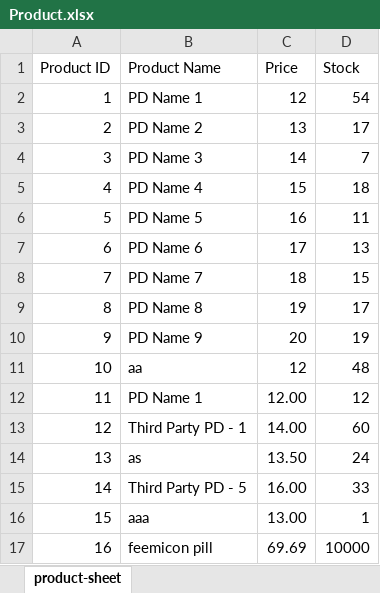
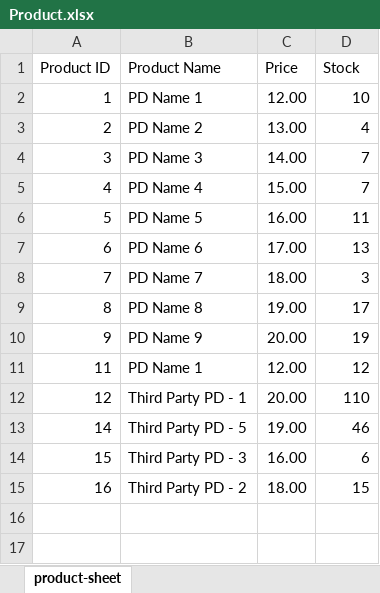
Before and after one commit to Naiem890/shop-expense-tracker, an Excel workbook: src/main/resources/data/Product.xlsx, sheet product-sheet, drawn as a sheet; values as stored, in another font and other column widths than the file's, no borders; removed rows and columns are numbered as before the commit, all else as after; the diff names each change by its address in the sheet, - before the commit and + after, or states it on an @@ line.

Commit message:
decrease product stock when buying or selling

```diff
--- a/src/main/resources/data/Product.xlsx (sheet product-sheet)
+++ b/src/main/resources/data/Product.xlsx (sheet product-sheet)
-C2 (Price): 12
+C2 (Price): 12.00
-D2 (Stock): 54
+D2 (Stock): 10
-C3 (Price): 13
+C3 (Price): 13.00
-D3 (Stock): 17
+D3 (Stock): 4
-C4 (Price): 14
+C4 (Price): 14.00
-C5 (Price): 15
+C5 (Price): 15.00
-D5 (Stock): 18
+D5 (Stock): 7
-C6 (Price): 16
+C6 (Price): 16.00
-C7 (Price): 17
+C7 (Price): 17.00
-C8 (Price): 18
+C8 (Price): 18.00
-D8 (Stock): 15
+D8 (Stock): 3
-C9 (Price): 19
+C9 (Price): 19.00
-C10 (Price): 20
+C10 (Price): 20.00
-row 11: 10 | aa | 12 | 48
-C12 (Price): 14.00
+C12 (Price): 20.00
-D12 (Stock): 60
+D12 (Stock): 110
-row 14: 13 | as | 13.50 | 24
-C13 (Price): 16.00
+C13 (Price): 19.00
-D13 (Stock): 33
+D13 (Stock): 46
-B14 (Product Name): aaa
+B14 (Product Name): Third Party PD - 3
-C14 (Price): 13.00
+C14 (Price): 16.00
-D14 (Stock): 1
+D14 (Stock): 6
-B15 (Product Name): feemicon pill
+B15 (Product Name): Third Party PD - 2
-C15 (Price): 69.69
+C15 (Price): 18.00
-D15 (Stock): 10000
+D15 (Stock): 15
```
Also changed, not shown: src/main/resources/data/Report.xlsx, src/main/resources/data/ThirdPartyProduct.xlsx, 6 other files.
